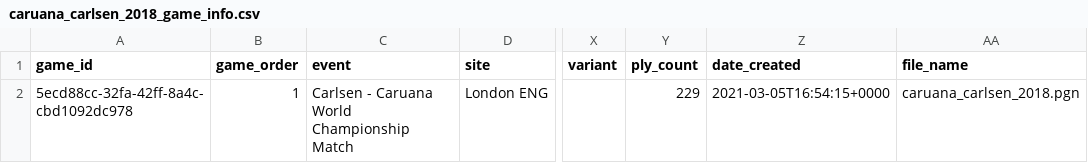
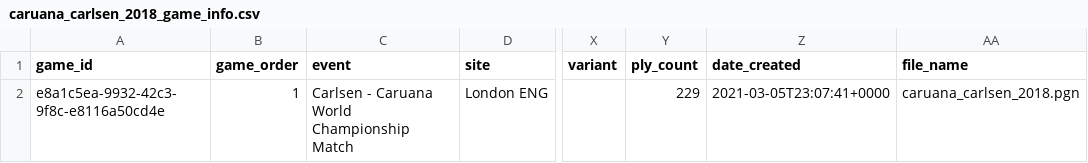
Before and after one commit to zq99/pgn2data, a CSV file: converter/caruana_carlsen_2018_game_info.csv, drawn as a sheet; only a part is shown, gaps mark what is left out; the diff names each change by its address in the sheet, - before the commit and + after, or states it on an @@ line.

```diff
--- a/converter/caruana_carlsen_2018_game_info.csv
+++ b/converter/caruana_carlsen_2018_game_info.csv
-A2 (game_id): 5ecd88cc-32fa-42ff-8a4c-cbd1092dc978
+A2 (game_id): e8a1c5ea-9932-42c3-9f8c-e8116a50cd4e
-Z2 (date_created): 2021-03-05T16:54:15+0000
+Z2 (date_created): 2021-03-05T23:07:41+0000
```
Also changed, not shown: converter/caruana_carlsen_2018_moves.csv, 3 other files.
